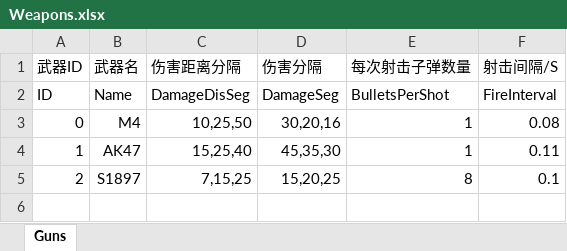
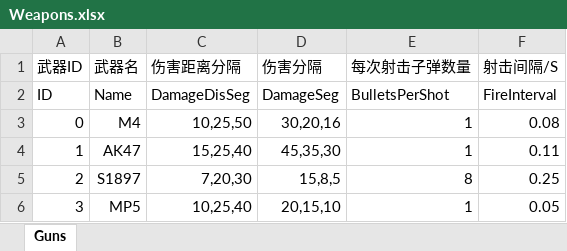
Before and after one commit to June12138/ShooterGameStatAnalyser, an Excel workbook: tables/Weapons.xlsx, sheet Guns, drawn as a sheet; values as stored, in another font and other column widths than the file's, no borders; the diff names each change by its address in the sheet, - before the commit and + after, or states it on an @@ line.

```diff
--- a/tables/Weapons.xlsx (sheet Guns)
+++ b/tables/Weapons.xlsx (sheet Guns)
-C5 (伤害距离分隔): 7,15,25
+C5 (伤害距离分隔): 7,20,30
-D5 (伤害分隔): 15,20,25
+D5 (伤害分隔): 15,8,5
-F5 (射击间隔/S): 0.1
+F5 (射击间隔/S): 0.25
+row 6: 3 | MP5 | 10,25,40 | 20,15,10 | 1 | 0.05
```
Also changed, not shown: 4 other files.
